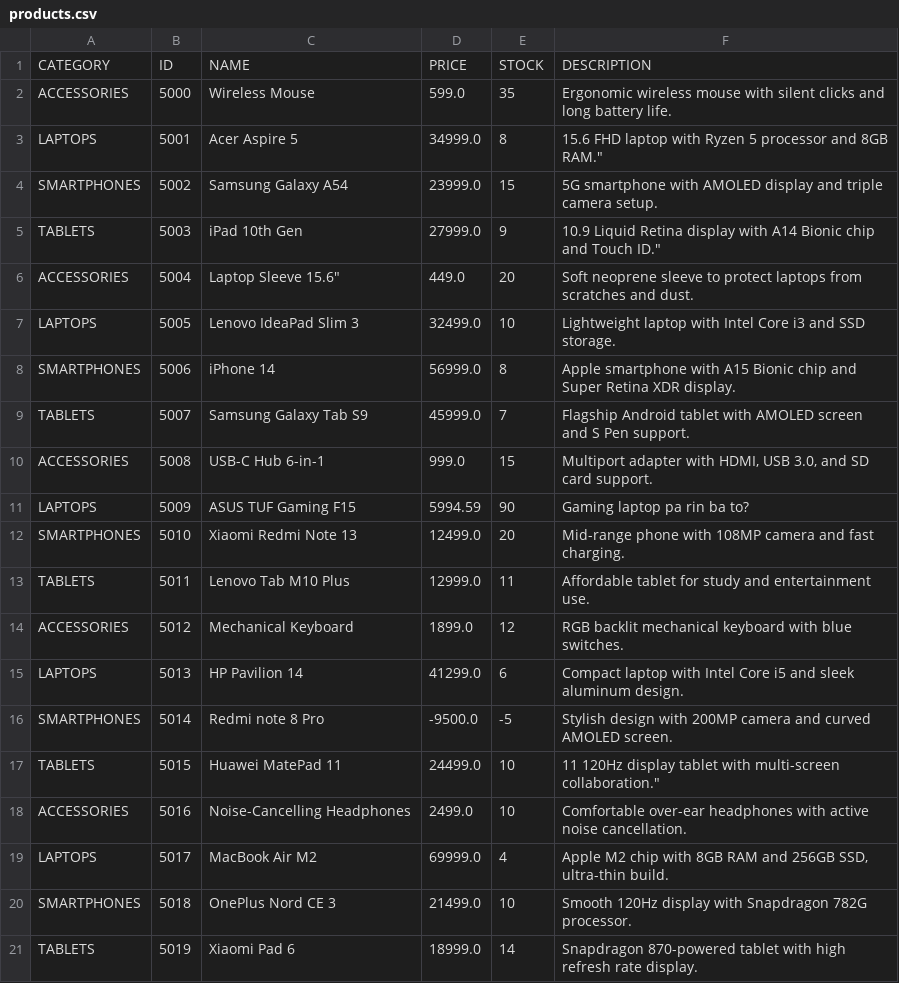
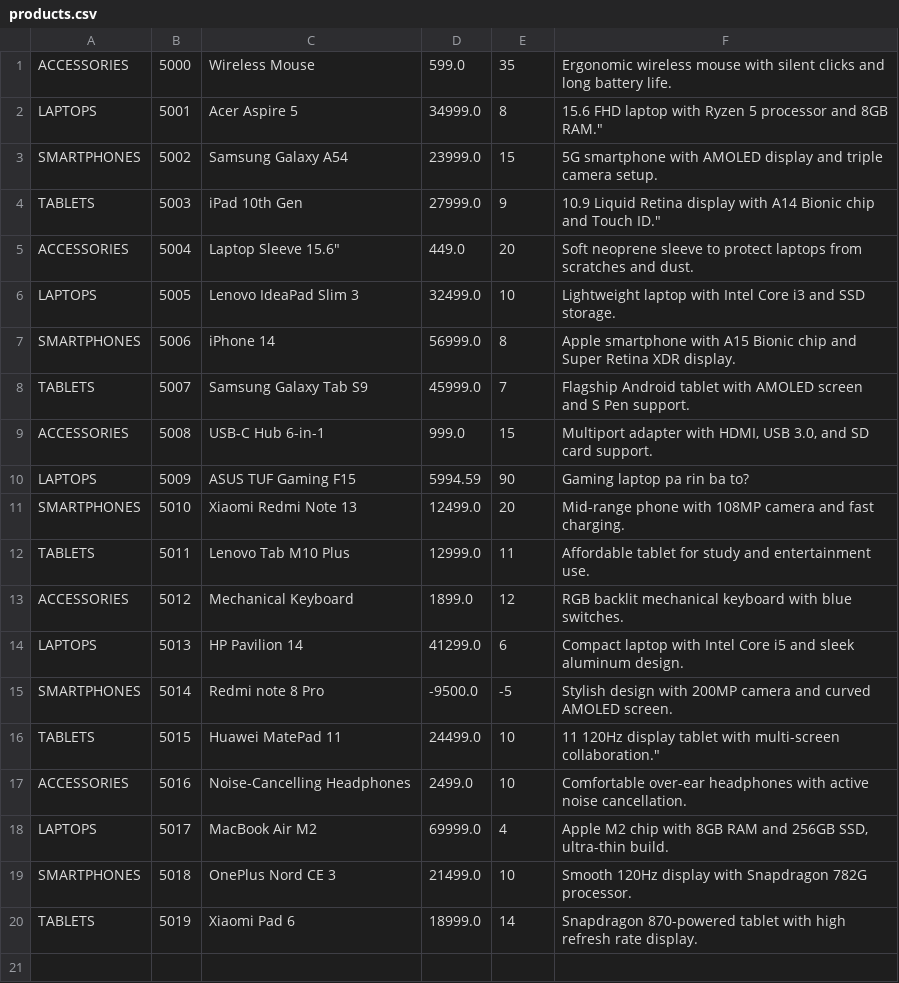
Before and after one commit to GeneralCore2000/E-Commerce-Product-Catalog, a CSV file: out/production/E-CommerceProductCatalog/data/repositories/products.csv, drawn as a sheet; the diff names each change by its address in the sheet, - before the commit and + after, or states it on an @@ line.

```diff
--- a/out/production/E-CommerceProductCatalog/data/repositories/products.csv
+++ b/out/production/E-CommerceProductCatalog/data/repositories/products.csv
-row 1: CATEGORY | ID | NAME | PRICE | STOCK | DESCRIPTION
```
Also changed, not shown: src/data/repositories/products.csv, 4 other files.
